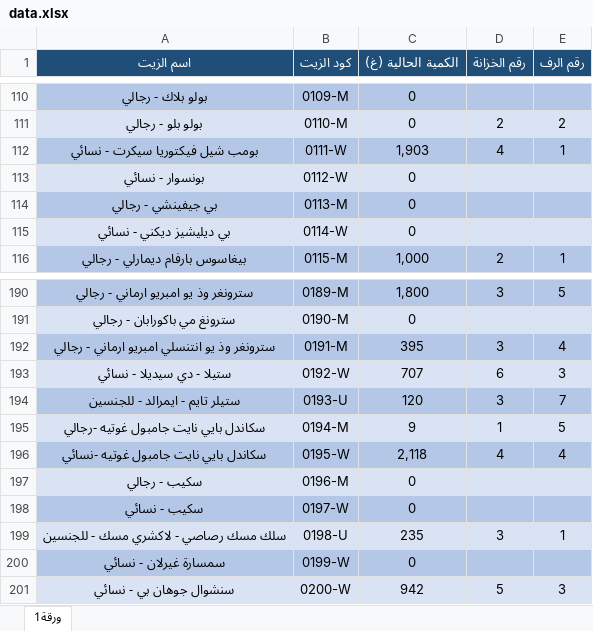
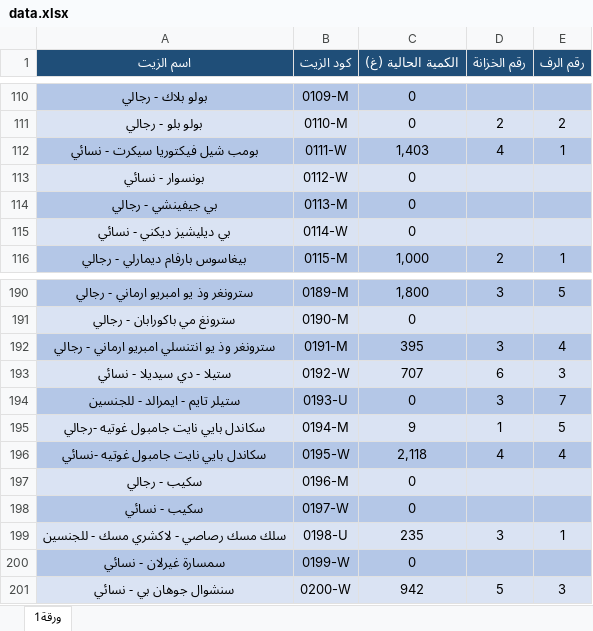
Before and after one commit to Akram-1234/store-masaken, an Excel workbook: data.xlsx, sheet ورقة1, drawn as a sheet; only a part is shown, gaps mark what is left out; values as stored, in another font and other column widths than the file's, no borders; the diff names each change by its address in the sheet, - before the commit and + after, or states it on an @@ line.

Commit message:
Add files via upload

```diff
--- a/data.xlsx (sheet ورقة1)
+++ b/data.xlsx (sheet ورقة1)
-C112 (الكمية الحالية (غ)): 1,903
+C112 (الكمية الحالية (غ)): 1,403
-C194 (الكمية الحالية (غ)): 120
+C194 (الكمية الحالية (غ)): 0
```
